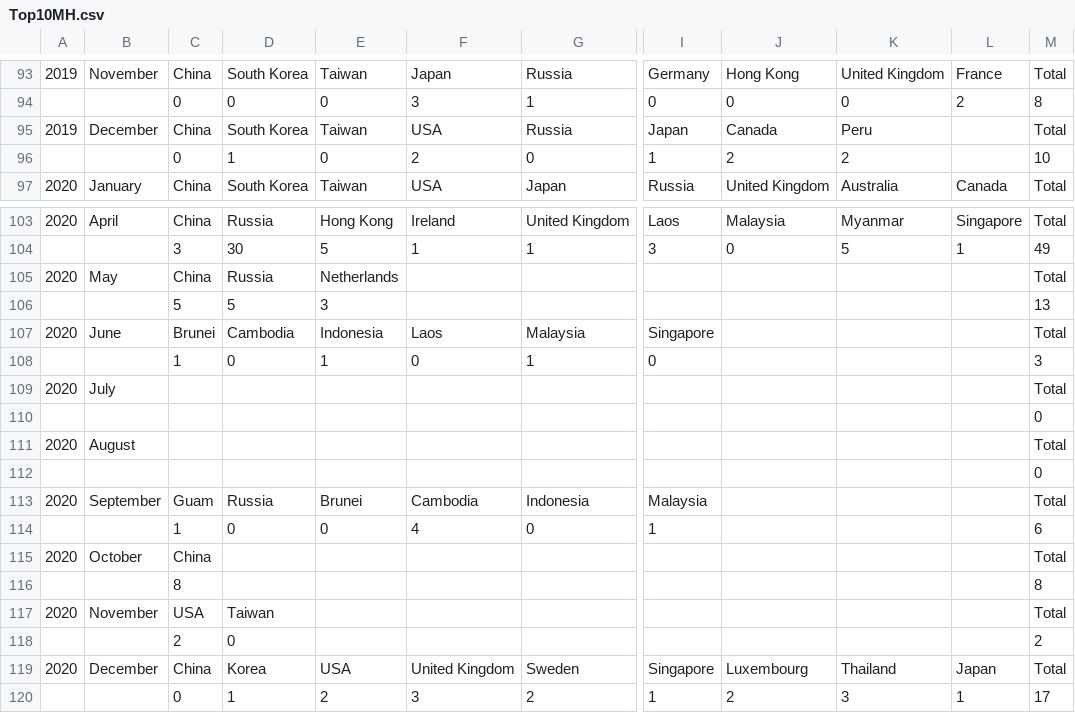
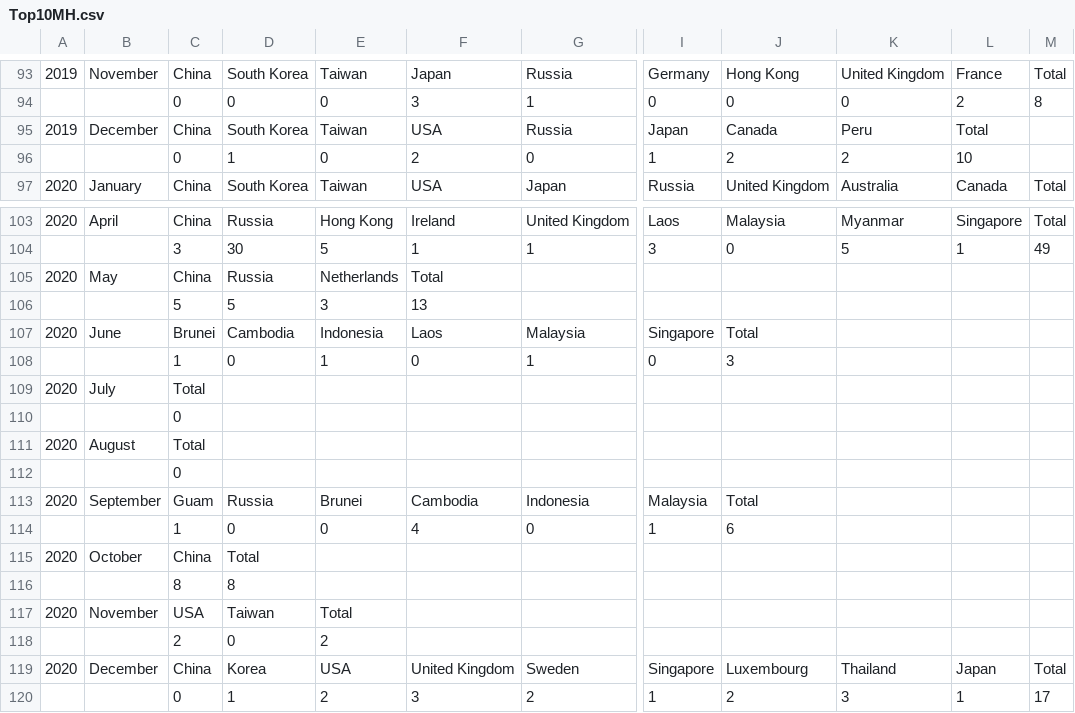
Before and after one commit to cleokytsbacasdoon-cyber/System, a CSV file: backend/db/Top10MH.csv, drawn as a sheet; only a part is shown, gaps mark what is left out; removed rows and columns are numbered as before the commit, all else as after; rows hold the shown columns only; the diff covers the shown part only; the diff names each change by its address in the sheet, - before the commit and + after, or states it on an @@ line.

```diff
--- a/backend/db/Top10MH.csv
+++ b/backend/db/Top10MH.csv
-L95: (empty)
+L95: Total
-M95: Total
+M95: (empty)
-L96: (empty)
+L96: 10
-M96: 10
+M96: (empty)
-F105: (empty)
+F105: Total
-M105: Total
+M105: (empty)
-F106: (empty)
+F106: 13
-M106: 13
+M106: (empty)
-J107: (empty)
+J107: Total
-M107: Total
+M107: (empty)
-J108: (empty)
+J108: 3
-M108: 3
+M108: (empty)
-C109: (empty)
+C109: Total
-M109: Total
+M109: (empty)
-row 110:  |  |  |  |  |  |  |  |  |  |  | 0
+row 110:  |  | 0
-C111: (empty)
+C111: Total
-M111: Total
+M111: (empty)
-row 112:  |  |  |  |  |  |  |  |  |  |  | 0
+row 112:  |  | 0
-J113: (empty)
+J113: Total
-M113: Total
+M113: (empty)
-J114: (empty)
+J114: 6
-M114: 6
+M114: (empty)
-D115: (empty)
+D115: Total
-M115: Total
+M115: (empty)
-row 116:  |  | 8 |  |  |  |  |  |  |  |  | 8
+row 116:  |  | 8 | 8
-E117: (empty)
+E117: Total
-M117: Total
+M117: (empty)
-E118: (empty)
+E118: 2
-M118: 2
+M118: (empty)
```
Also changed, not shown: 8 added rows, 2 removed rows and 28 edited cells elsewhere in this file, 7 other files.
